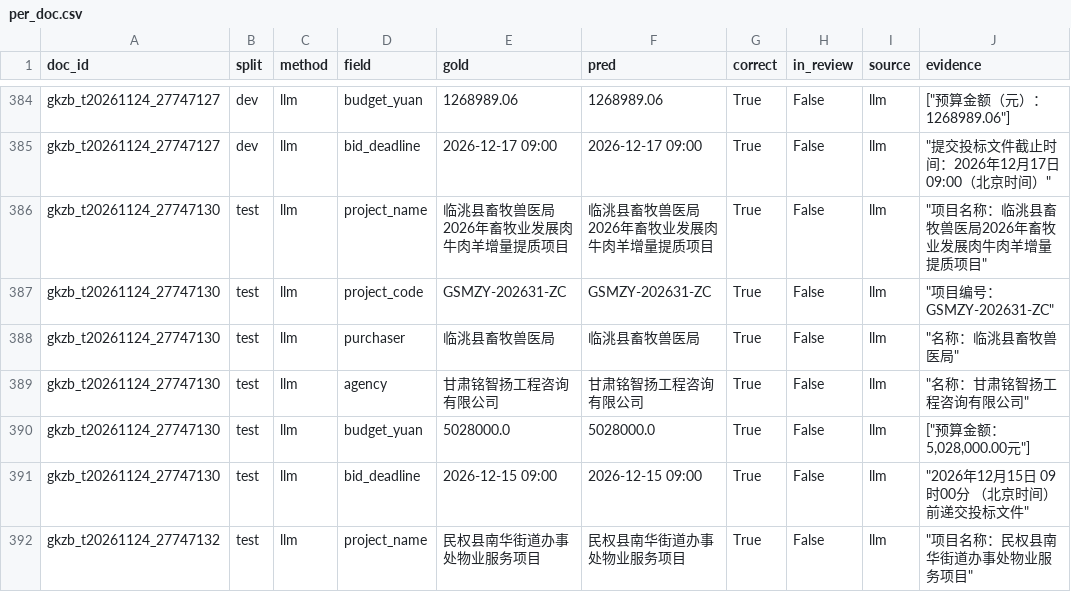
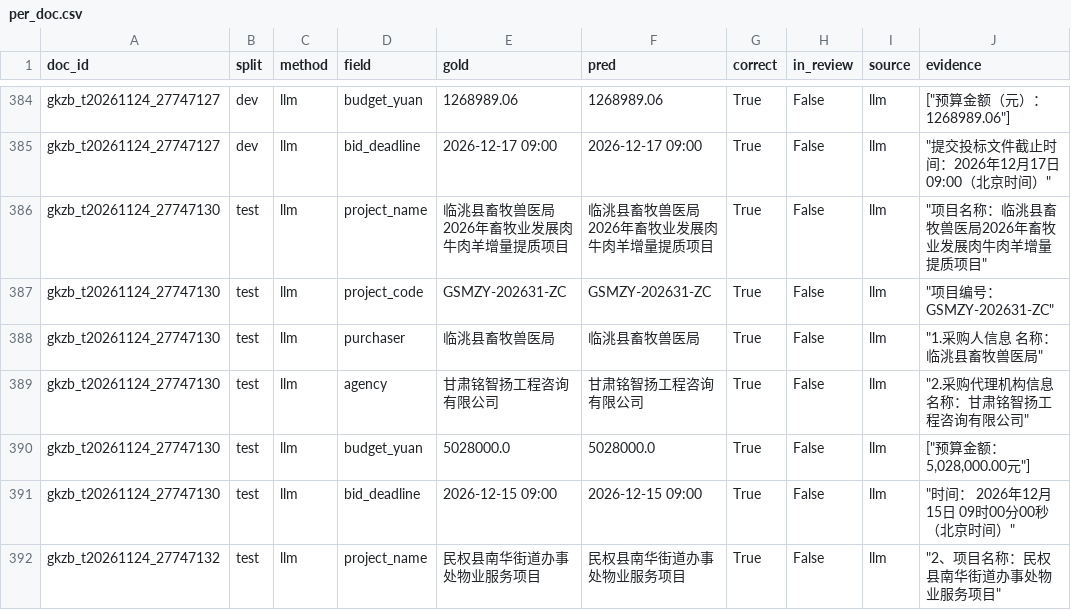
Before and after one commit to gjjkbssg/KnowAgent, a CSV file: interview_materials/results/tender_extraction/per_doc.csv, drawn as a sheet; only a part is shown, gaps mark what is left out; the diff covers the shown part only.

```diff
--- a/interview_materials/results/tender_extraction/per_doc.csv
+++ b/interview_materials/results/tender_extraction/per_doc.csv
@@ -387,6 +387,6 @@ gkzb_t20261124_27747130,test,llm,project_name,临洮县畜牧兽医局2026年畜
 gkzb_t20261124_27747130,test,llm,project_code,GSMZY-202631-ZC,GSMZY-202631-ZC,True,False,llm,"""项目编号：GSMZY-202631-ZC"""
-gkzb_t20261124_27747130,test,llm,purchaser,临洮县畜牧兽医局,临洮县畜牧兽医局,True,False,llm,"""名称：临洮县畜牧兽医局"""
-gkzb_t20261124_27747130,test,llm,agency,甘肃铭智扬工程咨询有限公司,甘肃铭智扬工程咨询有限公司,True,False,llm,"""名称：甘肃铭智扬工程咨询有限公司"""
+gkzb_t20261124_27747130,test,llm,purchaser,临洮县畜牧兽医局,临洮县畜牧兽医局,True,False,llm,"""1.采购人信息 名称：临洮县畜牧兽医局"""
+gkzb_t20261124_27747130,test,llm,agency,甘肃铭智扬工程咨询有限公司,甘肃铭智扬工程咨询有限公司,True,False,llm,"""2.采购代理机构信息 名称：甘肃铭智扬工程咨询有限公司"""
 gkzb_t20261124_27747130,test,llm,budget_yuan,5028000.0,5028000.0,True,False,llm,"[""预算金额：5,028,000.00元""]"
-gkzb_t20261124_27747130,test,llm,bid_deadline,2026-12-15 09:00,2026-12-15 09:00,True,False,llm,"""2026年12月15日 09时00分 （北京时间）前递交投标文件"""
-gkzb_t20261124_27747132,test,llm,project_name,民权县南华街道办事处物业服务项目,民权县南华街道办事处物业服务项目,True,False,llm,"""项目名称：民权县南华街道办事处物业服务项目"""
+gkzb_t20261124_27747130,test,llm,bid_deadline,2026-12-15 09:00,2026-12-15 09:00,True,False,llm,"""时间： 2026年12月15日 09时00分00秒 （北京时间）"""
+gkzb_t20261124_27747132,test,llm,project_name,民权县南华街道办事处物业服务项目,民权县南华街道办事处物业服务项目,True,False,llm,"""2、项目名称：民权县南华街道办事处物业服务项目"""
```
Also changed, not shown: 80 edited cells elsewhere in this file, interview_materials/results/tender_extraction/no_evidence_check/per_doc.csv, 8 other files.
